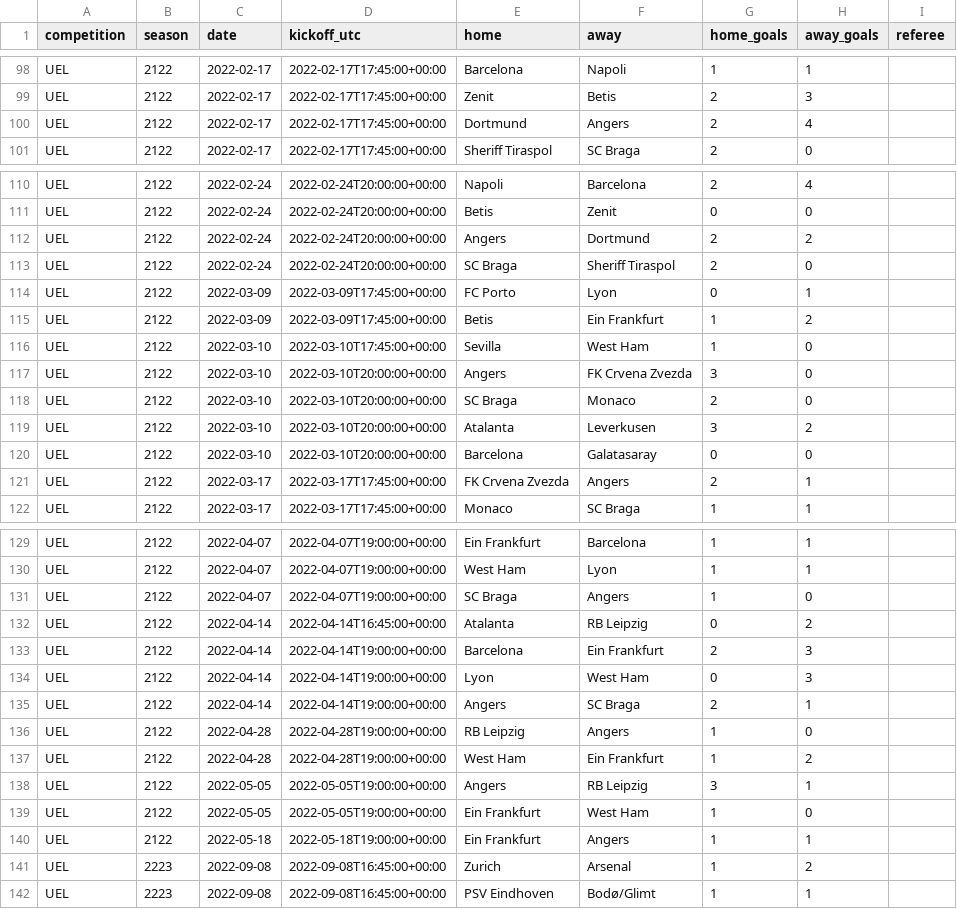
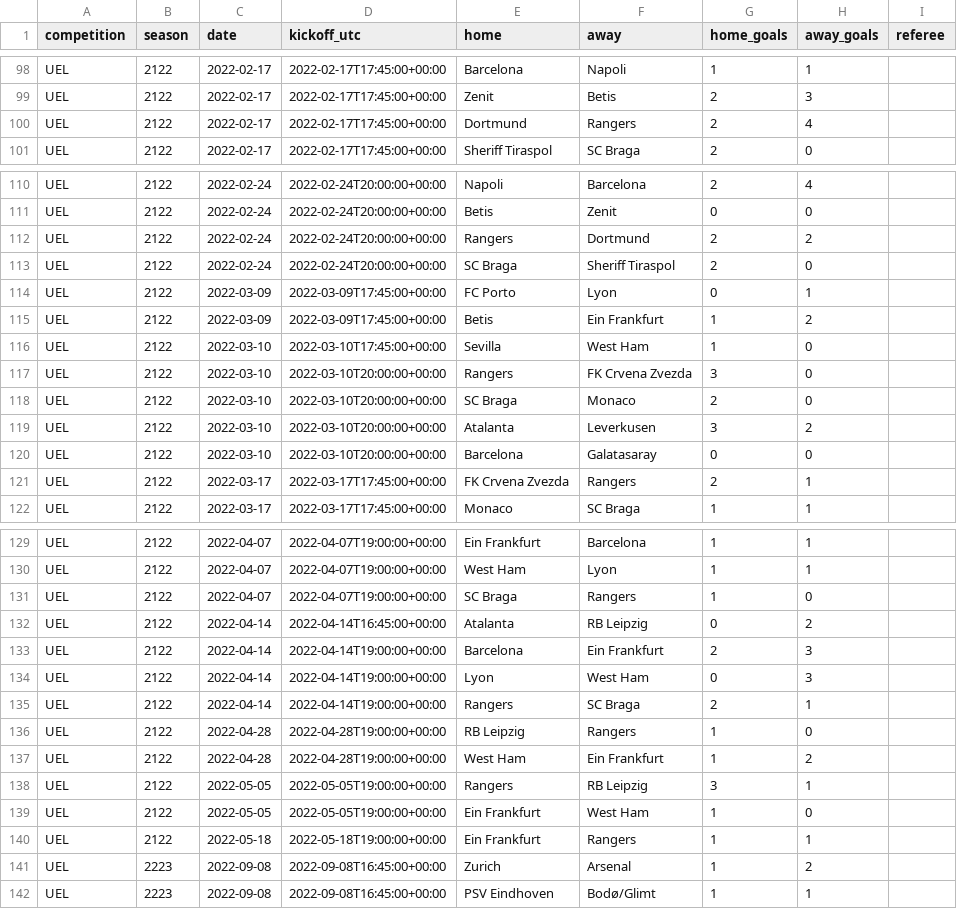
Before and after one commit to krishsakharkar/match-predictor, a CSV file: data/history/uel_results.csv, drawn as a sheet; only a part is shown, gaps mark what is left out; the diff covers the shown part only.

```diff
--- a/data/history/uel_results.csv
+++ b/data/history/uel_results.csv
@@ -99,3 +99,3 @@ UEL,2122,2022-02-17,2022-02-17T17:45:00+00:00,Barcelona,Napoli,1,1,
 UEL,2122,2022-02-17,2022-02-17T17:45:00+00:00,Zenit,Betis,2,3,
-UEL,2122,2022-02-17,2022-02-17T17:45:00+00:00,Dortmund,Angers,2,4,
+UEL,2122,2022-02-17,2022-02-17T17:45:00+00:00,Dortmund,Rangers,2,4,
 UEL,2122,2022-02-17,2022-02-17T17:45:00+00:00,Sheriff Tiraspol,SC Braga,2,0,
@@ -111,3 +111,3 @@ UEL,2122,2022-02-24,2022-02-24T20:00:00+00:00,Napoli,Barcelona,2,4,
 UEL,2122,2022-02-24,2022-02-24T20:00:00+00:00,Betis,Zenit,0,0,
-UEL,2122,2022-02-24,2022-02-24T20:00:00+00:00,Angers,Dortmund,2,2,
+UEL,2122,2022-02-24,2022-02-24T20:00:00+00:00,Rangers,Dortmund,2,2,
 UEL,2122,2022-02-24,2022-02-24T20:00:00+00:00,SC Braga,Sheriff Tiraspol,2,0,
@@ -116,3 +116,3 @@ UEL,2122,2022-03-09,2022-03-09T17:45:00+00:00,Betis,Ein Frankfurt,1,2,
 UEL,2122,2022-03-10,2022-03-10T17:45:00+00:00,Sevilla,West Ham,1,0,
-UEL,2122,2022-03-10,2022-03-10T20:00:00+00:00,Angers,FK Crvena Zvezda,3,0,
+UEL,2122,2022-03-10,2022-03-10T20:00:00+00:00,Rangers,FK Crvena Zvezda,3,0,
 UEL,2122,2022-03-10,2022-03-10T20:00:00+00:00,SC Braga,Monaco,2,0,
@@ -120,3 +120,3 @@ UEL,2122,2022-03-10,2022-03-10T20:00:00+00:00,Atalanta,Leverkusen,3,2,
 UEL,2122,2022-03-10,2022-03-10T20:00:00+00:00,Barcelona,Galatasaray,0,0,
-UEL,2122,2022-03-17,2022-03-17T17:45:00+00:00,FK Crvena Zvezda,Angers,2,1,
+UEL,2122,2022-03-17,2022-03-17T17:45:00+00:00,FK Crvena Zvezda,Rangers,2,1,
 UEL,2122,2022-03-17,2022-03-17T17:45:00+00:00,Monaco,SC Braga,1,1,
@@ -130,3 +130,3 @@ UEL,2122,2022-04-07,2022-04-07T19:00:00+00:00,Ein Frankfurt,Barcelona,1,1,
 UEL,2122,2022-04-07,2022-04-07T19:00:00+00:00,West Ham,Lyon,1,1,
-UEL,2122,2022-04-07,2022-04-07T19:00:00+00:00,SC Braga,Angers,1,0,
+UEL,2122,2022-04-07,2022-04-07T19:00:00+00:00,SC Braga,Rangers,1,0,
 UEL,2122,2022-04-14,2022-04-14T16:45:00+00:00,Atalanta,RB Leipzig,0,2,
@@ -134,8 +134,8 @@ UEL,2122,2022-04-14,2022-04-14T19:00:00+00:00,Barcelona,Ein Frankfurt,2,3,
 UEL,2122,2022-04-14,2022-04-14T19:00:00+00:00,Lyon,West Ham,0,3,
-UEL,2122,2022-04-14,2022-04-14T19:00:00+00:00,Angers,SC Braga,2,1,
-UEL,2122,2022-04-28,2022-04-28T19:00:00+00:00,RB Leipzig,Angers,1,0,
+UEL,2122,2022-04-14,2022-04-14T19:00:00+00:00,Rangers,SC Braga,2,1,
+UEL,2122,2022-04-28,2022-04-28T19:00:00+00:00,RB Leipzig,Rangers,1,0,
 UEL,2122,2022-04-28,2022-04-28T19:00:00+00:00,West Ham,Ein Frankfurt,1,2,
-UEL,2122,2022-05-05,2022-05-05T19:00:00+00:00,Angers,RB Leipzig,3,1,
+UEL,2122,2022-05-05,2022-05-05T19:00:00+00:00,Rangers,RB Leipzig,3,1,
 UEL,2122,2022-05-05,2022-05-05T19:00:00+00:00,Ein Frankfurt,West Ham,1,0,
-UEL,2122,2022-05-18,2022-05-18T19:00:00+00:00,Ein Frankfurt,Angers,1,1,
+UEL,2122,2022-05-18,2022-05-18T19:00:00+00:00,Ein Frankfurt,Rangers,1,1,
 UEL,2223,2022-09-08,2022-09-08T16:45:00+00:00,Zurich,Arsenal,1,2,
```
Also changed, not shown: 26 edited cells elsewhere in this file, data/history/uecl_results.csv, 4 other files.
